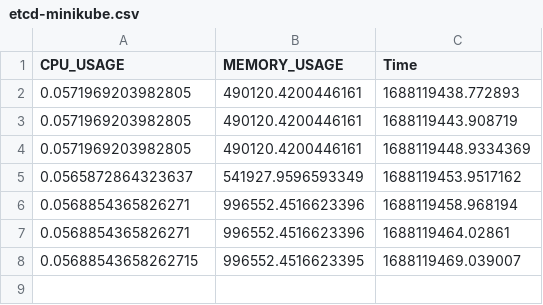
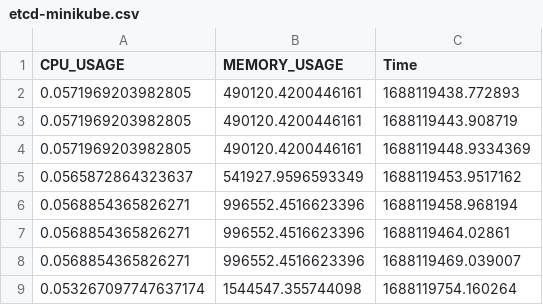
Before and after one commit to dev0Guy/k8sRecorder, a CSV file: output/etcd-minikube.csv, drawn as a sheet.

```diff
--- a/output/etcd-minikube.csv
+++ b/output/etcd-minikube.csv
@@ -7,2 +7,3 @@ CPU_USAGE,MEMORY_USAGE,Time
 0.0568854365826271,996552.4516623396,1688119464.02861
-0.05688543658262715,996552.4516623395,1688119469.039007
+0.0568854365826271,996552.4516623396,1688119469.039007
+0.053267097747637174,1544547.355744098,1688119754.160264
```
Also changed, not shown: output/alertmanager-kube-stack-prometheus-kube-alertmanager-0.csv, output/kube-scheduler-minikube.csv, 21 other files.
